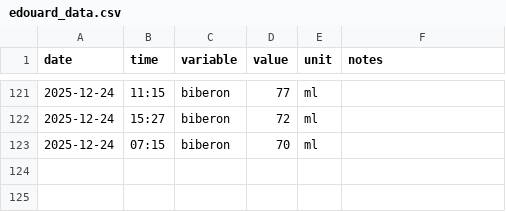
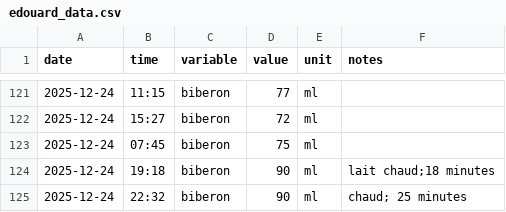
Before and after one commit to Felixmil/edouard, a CSV file: data-raw/edouard_data.csv, drawn as a sheet; only a part is shown, gaps mark what is left out.

```diff
--- a/data-raw/edouard_data.csv
+++ b/data-raw/edouard_data.csv
@@ -122,2 +122,4 @@ date,time,variable,value,unit,notes
 2025-12-24,15:27,biberon,72,ml,
-2025-12-24,07:15,biberon,70,ml,
+2025-12-24,07:45,biberon,75,ml,
+2025-12-24,19:18,biberon,90,ml,lait chaud;18 minutes
+2025-12-24,22:32,biberon,90,ml,chaud; 25 minutes
```
Also changed, not shown: 1 other file.
